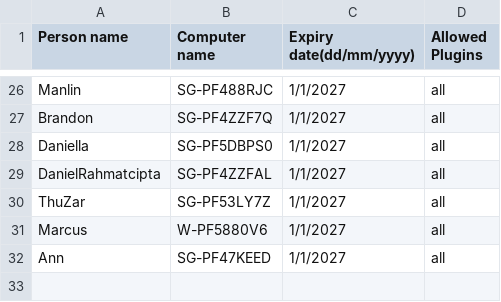
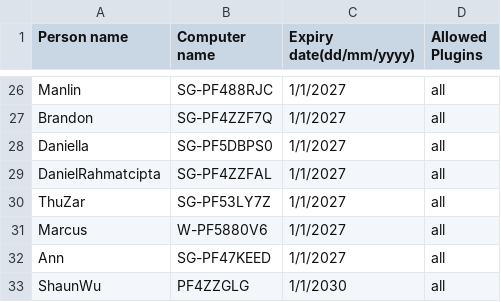
Before and after one commit to Future-Design-Studio/License, a CSV file: etabs_powerapps_lic.csv, drawn as a sheet; only a part is shown, gaps mark what is left out; the diff names each change by its address in the sheet, - before the commit and + after, or states it on an @@ line.

Commit message:
Update etabs_powerapps_lic.csv
add Shaun Wu license

```diff
--- a/etabs_powerapps_lic.csv
+++ b/etabs_powerapps_lic.csv
+row 33: ShaunWu | PF4ZZGLG | 1/1/2030 | all
```
